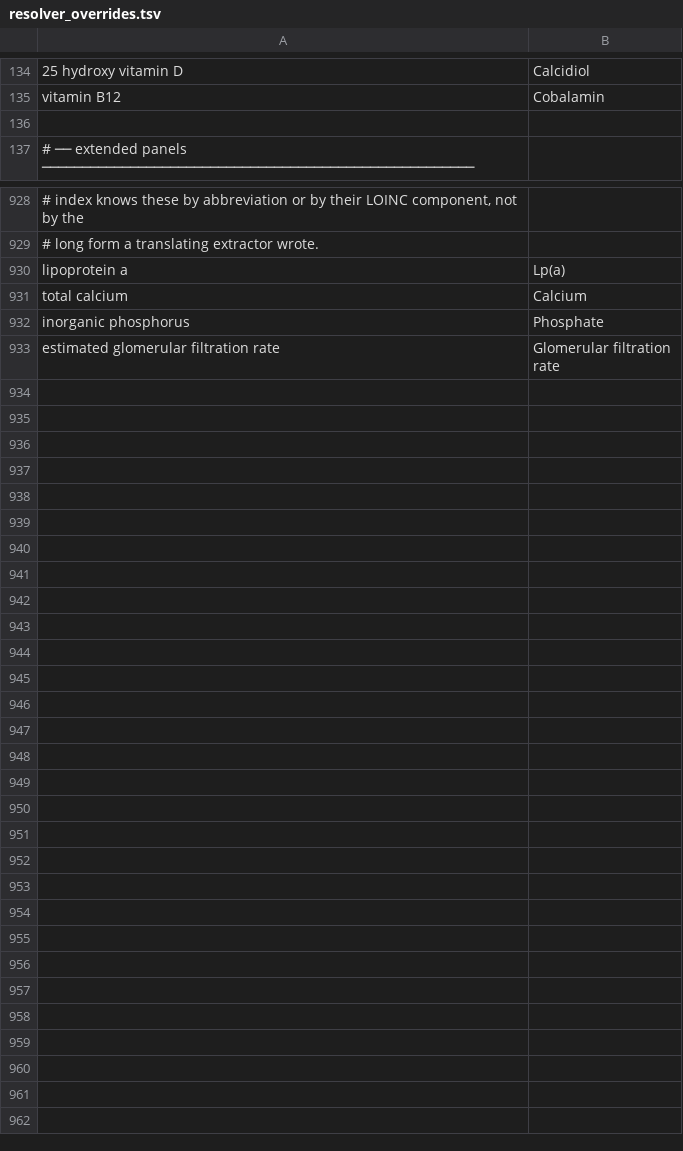
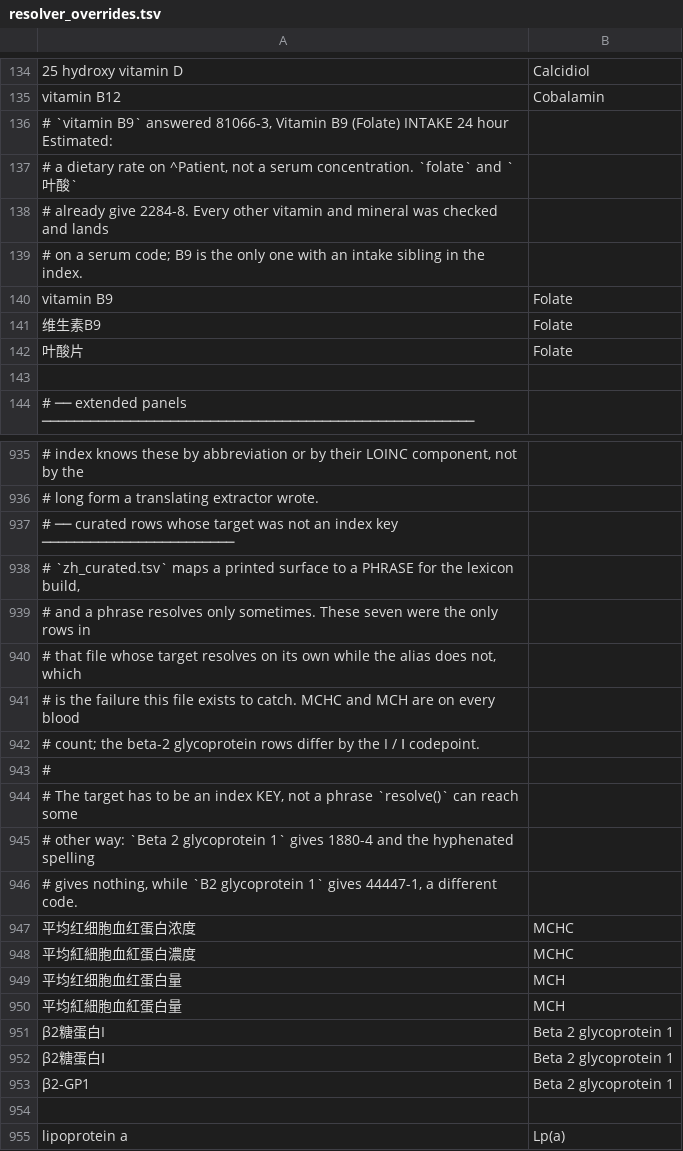
Before and after one commit to cailiang9thu/mirobody, a TSV file: mirobody/res/resolver_overrides.tsv, drawn as a sheet; only a part is shown, gaps mark what is left out; the shorter side is filled out with more unchanged rows; the diff names each change by its address in the sheet, - before the commit and + after, or states it on an @@ line.

```diff
--- a/mirobody/res/resolver_overrides.tsv
+++ b/mirobody/res/resolver_overrides.tsv
+row 136: # `vitamin B9` answered 81066-3, Vitamin B9 (Folate) INTAKE 24 hour Estimated:
+row 137: # a dietary rate on ^Patient, not a serum concentration. `folate` and `叶酸`
+row 138: # already give 2284-8. Every other vitamin and mineral was checked and lands
+row 139: # on a serum code; B9 is the only one with an intake sibling in the index.
+row 140: vitamin B9 | Folate
+row 141: 维生素B9 | Folate
+row 142: 叶酸片 | Folate
+row 937: # ── curated rows whose target was not an index key ────────────────────────
+row 938: # `zh_curated.tsv` maps a printed surface to a PHRASE for the lexicon build,
+row 939: # and a phrase resolves only sometimes. These seven were the only rows in
+row 940: # that file whose target resolves on its own while the alias does not, which
+row 941: # is the failure this file exists to catch. MCHC and MCH are on every blood
+row 942: # count; the beta-2 glycoprotein rows differ by the I / Ⅰ codepoint.
+row 943: #
+row 944: # The target has to be an index KEY, not a phrase `resolve()` can reach some
+row 945: # other way: `Beta 2 glycoprotein 1` gives 1880-4 and the hyphenated spelling
+row 946: # gives nothing, while `B2 glycoprotein 1` gives 44447-1, a different code.
+row 947: 平均红细胞血红蛋白浓度 | MCHC
+row 948: 平均紅細胞血紅蛋白濃度 | MCHC
+row 949: 平均红细胞血红蛋白量 | MCH
+row 950: 平均紅細胞血紅蛋白量 | MCH
+row 951: β2糖蛋白I | Beta 2 glycoprotein 1
+row 952: β2糖蛋白Ⅰ | Beta 2 glycoprotein 1
+row 953: β2-GP1 | Beta 2 glycoprotein 1
+row 954: (empty)
```
Also changed, not shown: 6 other files.
